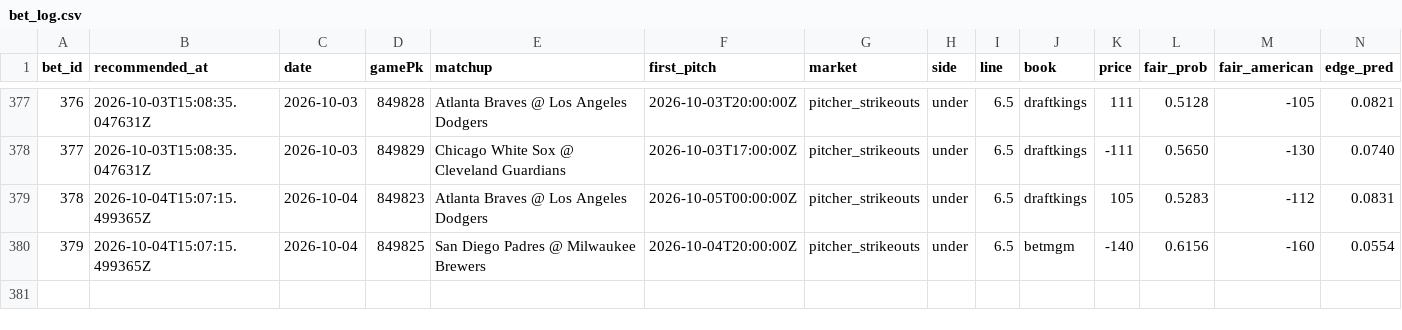
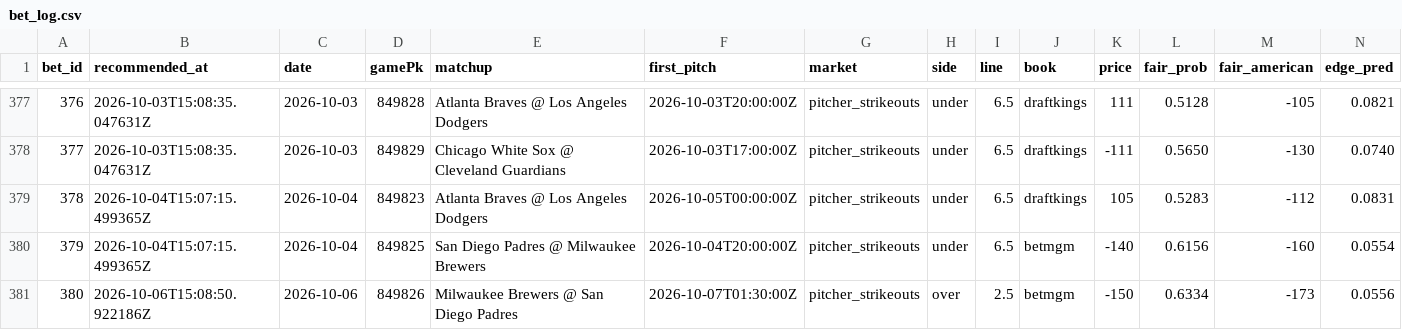
Before and after one commit to Scottguts/mlb-sharp, a CSV file: mlb_data/bet_log.csv, drawn as a sheet; only a part is shown, gaps mark what is left out; rows hold the shown columns only; the diff names each change by its address in the sheet, - before the commit and + after, or states it on an @@ line.

```diff
--- a/mlb_data/bet_log.csv
+++ b/mlb_data/bet_log.csv
+row 381: 380 | 2026-10-06T15:08:50.922186Z | 2026-10-06 | 849826 | Milwaukee Brewers @ San Diego Padres | 2026-10-07T01:30:00Z | pitcher_strikeouts | over | 2.5 | betmgm | -150 | 0.6334 | -173 | 0.0556
```
Also changed, not shown: mlb_data/prop_paper_log.csv, 12 other files.
